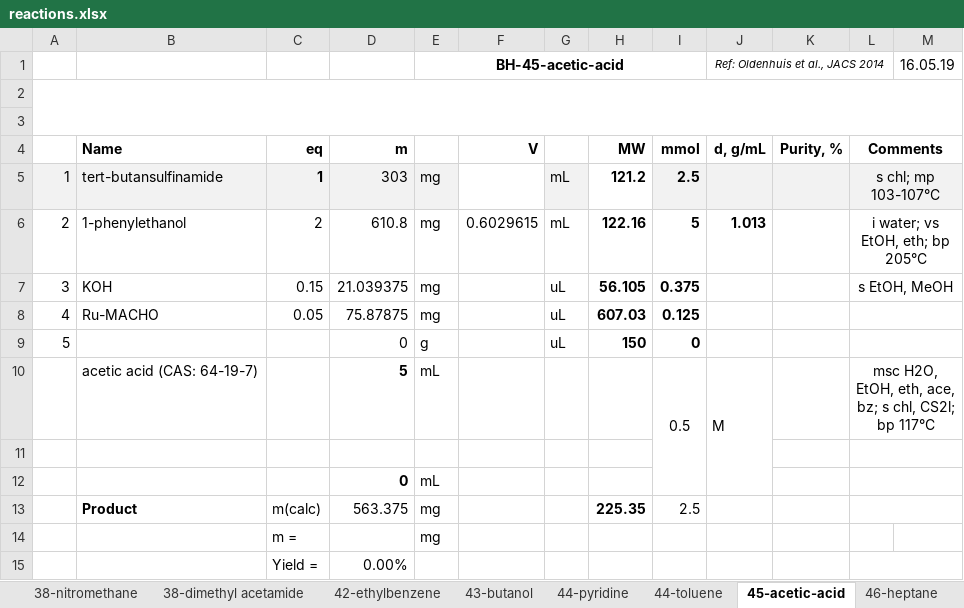
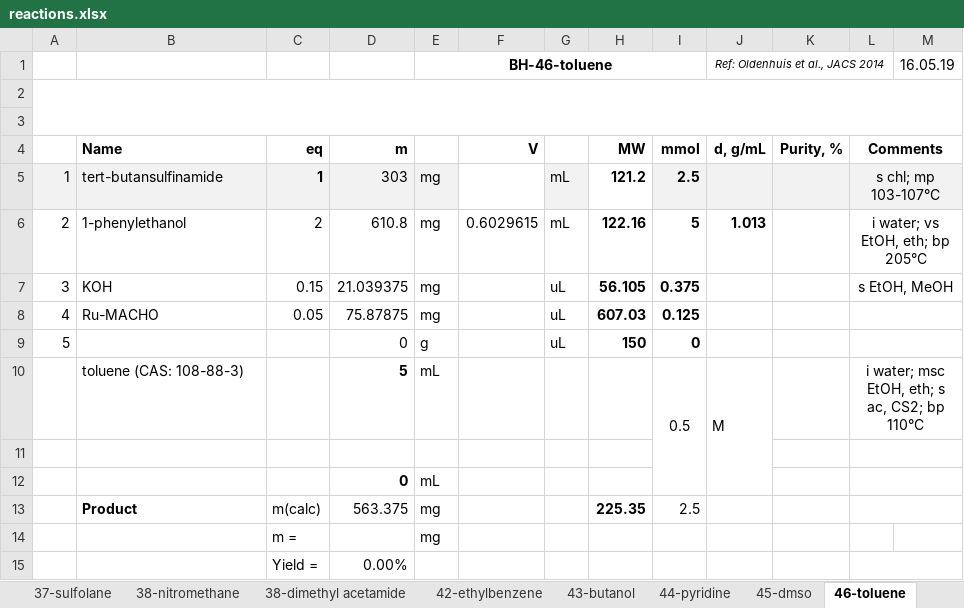
Before and after one commit to sustainable-processes/summit, an Excel workbook: case_studies/borrowing_hydrogen/inputs/reactions.xlsx, sheet 46-toluene, drawn as a sheet; values as stored, in another font and other column widths than the file's, no borders; charts and pictures not drawn; the diff names each change by its address in the sheet, - before the commit and + after, or states it on an @@ line.

```diff
--- a/case_studies/borrowing_hydrogen/inputs/reactions.xlsx (sheet 46-toluene)
+++ b/case_studies/borrowing_hydrogen/inputs/reactions.xlsx (sheet 46-toluene)
-sheet tab: 44-toluene
+sheet tab: 45-dmso
-sheet tab: 45-acetic-acid
+sheet tab: 46-toluene
-E1: BH-45-acetic-acid
+E1: BH-46-toluene
-B10 (Name): acetic acid (CAS: 64-19-7)
+B10 (Name): toluene (CAS: 108-88-3)
-L10 (Comments): msc H2O, EtOH, eth, ace, bz; s chl, CS2l; bp 117°C
+L10 (Comments): i water; msc EtOH, eth; s ac, CS2; bp 110°C
```
Also changed, not shown: sheet 45-dmso, formulas that keep their value, 13 other files.
